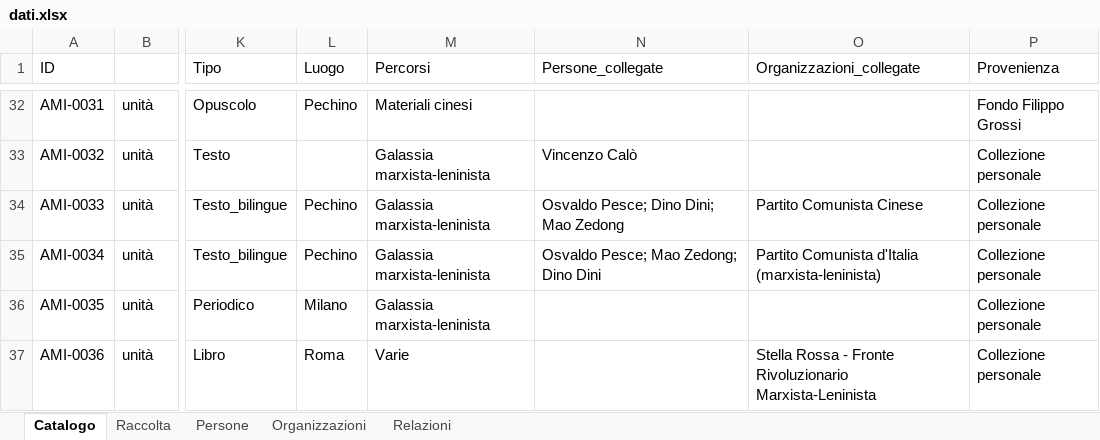
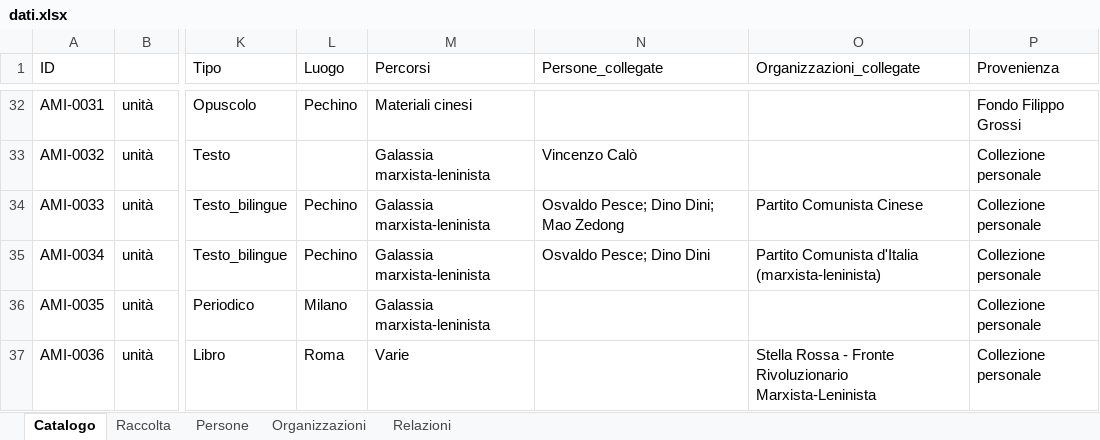
Before and after one commit to AMI-AIM/archivio-maoismo-italiano, an Excel workbook: data/dati.xlsx, sheet Catalogo, drawn as a sheet; only a part is shown, gaps mark what is left out; values as stored, in another font and other column widths than the file's, no borders; table styles not drawn; the diff names each change by its address in the sheet, - before the commit and + after, or states it on an @@ line.

```diff
--- a/data/dati.xlsx (sheet Catalogo)
+++ b/data/dati.xlsx (sheet Catalogo)
-N35 (Persone_collegate): Osvaldo Pesce; Mao Zedong; Dino Dini
+N35 (Persone_collegate): Osvaldo Pesce; Dino Dini
```
Also changed, not shown: 6 other files.
